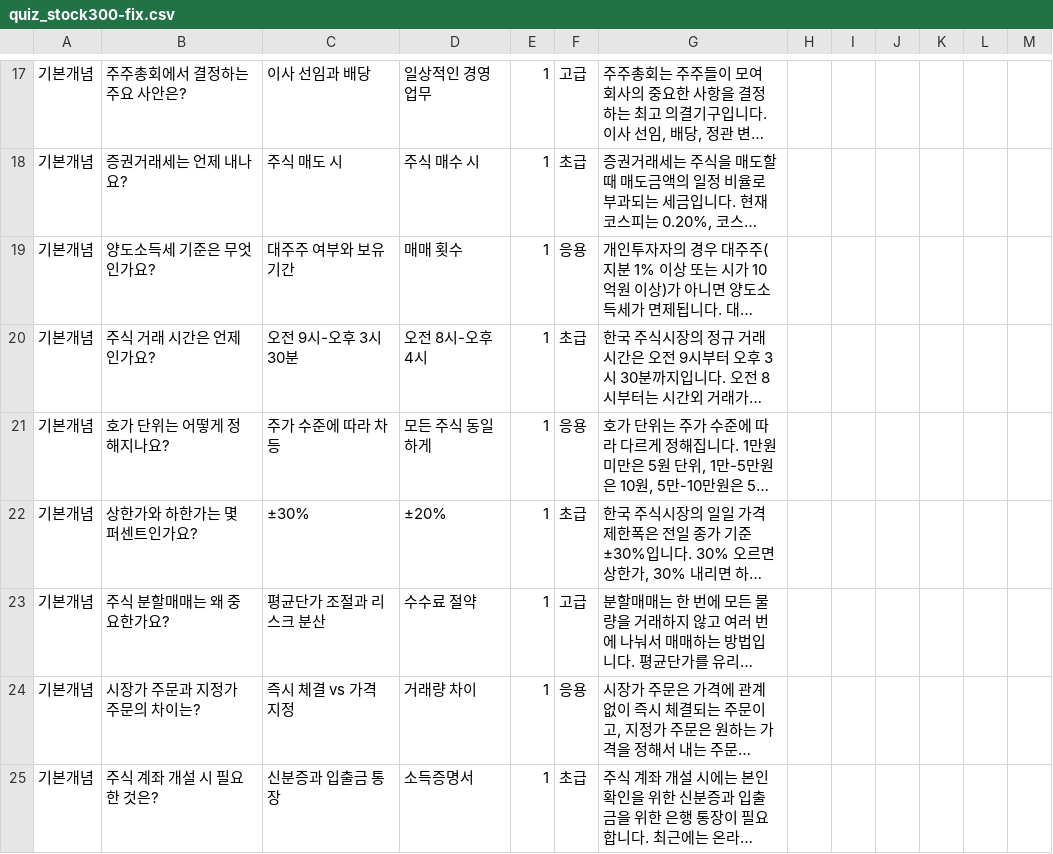
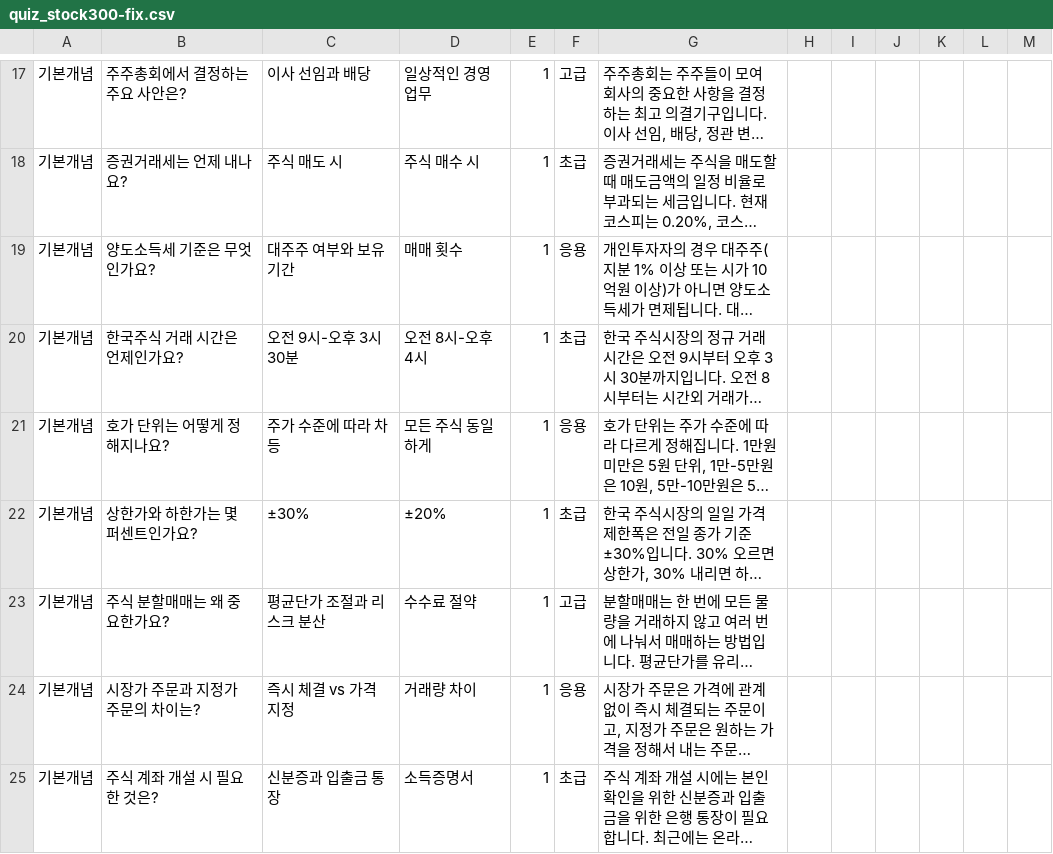
Before and after one commit to xeno-xeno/stockCARD, a CSV file: quiz_stock300-fix.csv, drawn as a sheet; only a part is shown, gaps mark what is left out; long unchanged cells end in …; the diff names each change by its address in the sheet, - before the commit and + after, or states it on an @@ line.

```diff
--- a/quiz_stock300-fix.csv
+++ b/quiz_stock300-fix.csv
-B20: 주식 거래 시간은 언제인가요?
+B20: 한국주식 거래 시간은 언제인가요?
```
Also changed, not shown: 3 other files.
